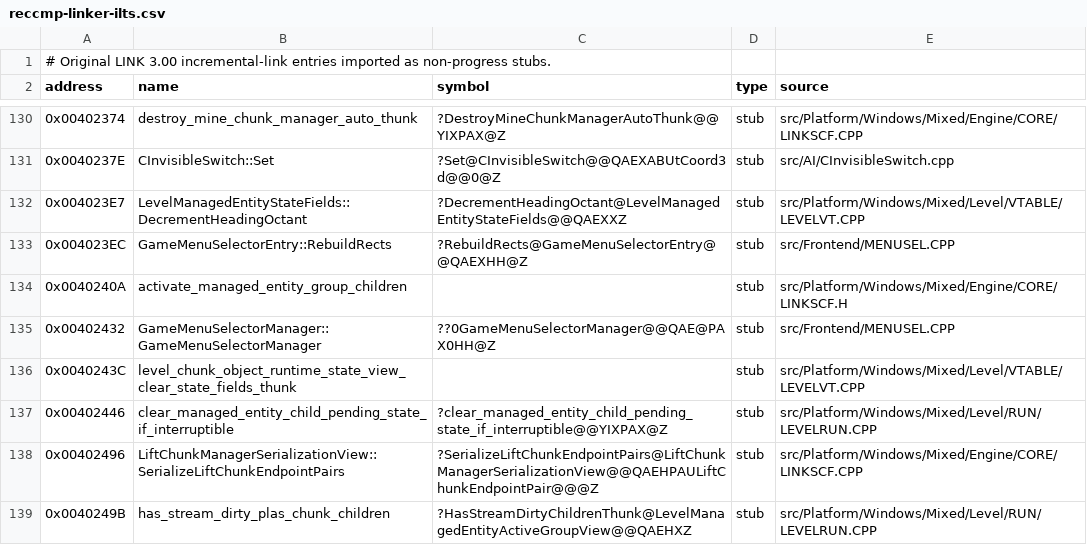
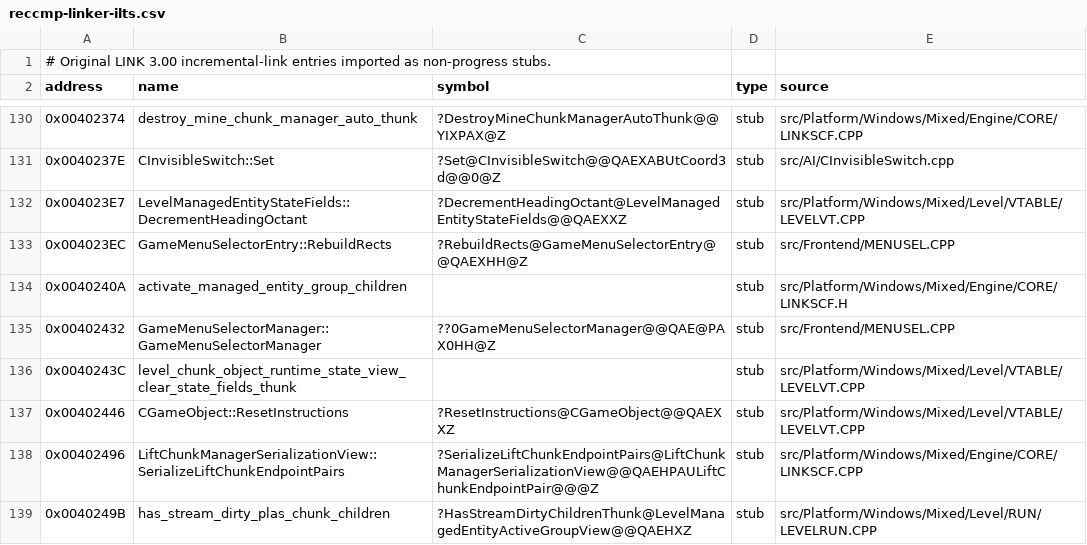
Before and after one commit to vonhoff/lemball-decomp, a CSV file: data/reccmp-linker-ilts.csv, drawn as a sheet; only a part is shown, gaps mark what is left out.

Commit message:
Restore generic group waypoint clearing ownership

```diff
--- a/data/reccmp-linker-ilts.csv
+++ b/data/reccmp-linker-ilts.csv
@@ -136,3 +136,3 @@ address,name,symbol,type,source
 0x0040243C,level_chunk_object_runtime_state_view_clear_state_fields_thunk,,stub,src/Platform/Windows/Mixed/Level/VTABLE/LEVELVT.CPP
-0x00402446,clear_managed_entity_child_pending_state_if_interruptible,?clear_managed_entity_child_pending_state_if_interruptible@@YIXPAX@Z,stub,src/Platform/Windows/Mixed/Level/RUN/LEVELRUN.CPP
+0x00402446,CGameObject::ResetInstructions,?ResetInstructions@CGameObject@@QAEXXZ,stub,src/Platform/Windows/Mixed/Level/VTABLE/LEVELVT.CPP
 0x00402496,LiftChunkManagerSerializationView::SerializeLiftChunkEndpointPairs,?SerializeLiftChunkEndpointPairs@LiftChunkManagerSerializationView@@QAEHPAULiftChunkEndpointPair@@@Z,stub,src/Platform/Windows/Mixed/Engine/CORE/LINKSCF.CPP
```
Also changed, not shown: data/macintosh-symbol-coverage.csv, 2 other files.
